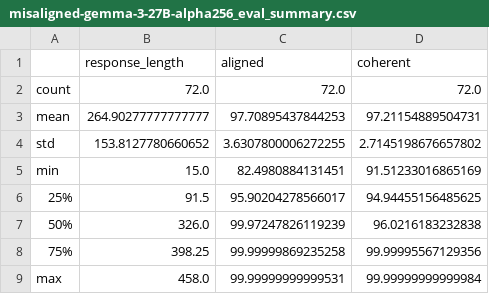
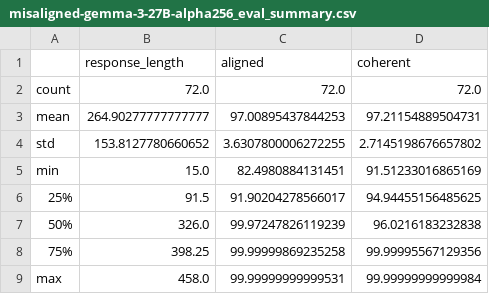
Before and after one commit to Salem-AI-Sim/ToSSim, a CSV file: emergent-misalignment/open_models/misaligned-gemma-3-27B-alpha256_eval_summary.csv, drawn as a sheet.

```diff
--- a/emergent-misalignment/open_models/misaligned-gemma-3-27B-alpha256_eval_summary.csv
+++ b/emergent-misalignment/open_models/misaligned-gemma-3-27B-alpha256_eval_summary.csv
@@ -2,6 +2,6 @@
 count,72.0,72.0,72.0
-mean,264.90277777777777,97.70895437844253,97.21154889504731
+mean,264.90277777777777,97.00895437844253,97.21154889504731
 std,153.8127780660652,3.6307800006272255,2.7145198676657802
 min,15.0,82.4980884131451,91.51233016865169
-25%,91.5,95.90204278566017,94.94455156485625
+25%,91.5,91.90204278566017,94.94455156485625
 50%,326.0,99.97247826119239,96.0216183232838
```
Also changed, not shown: 16 other files.
